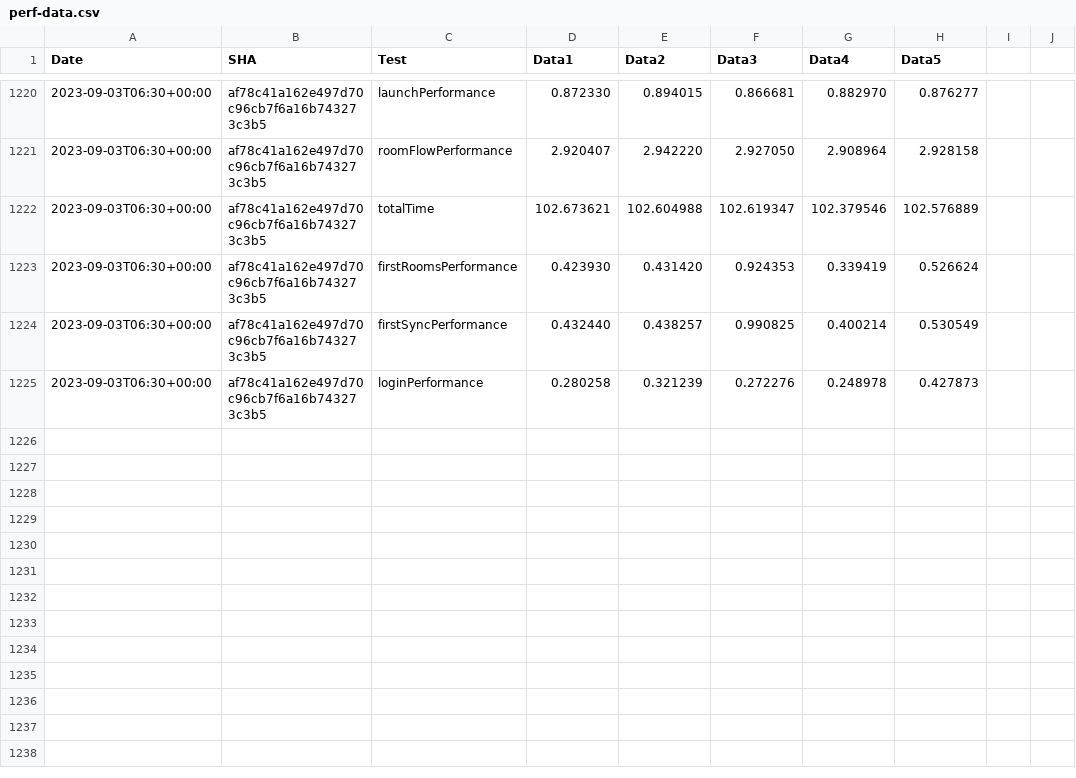
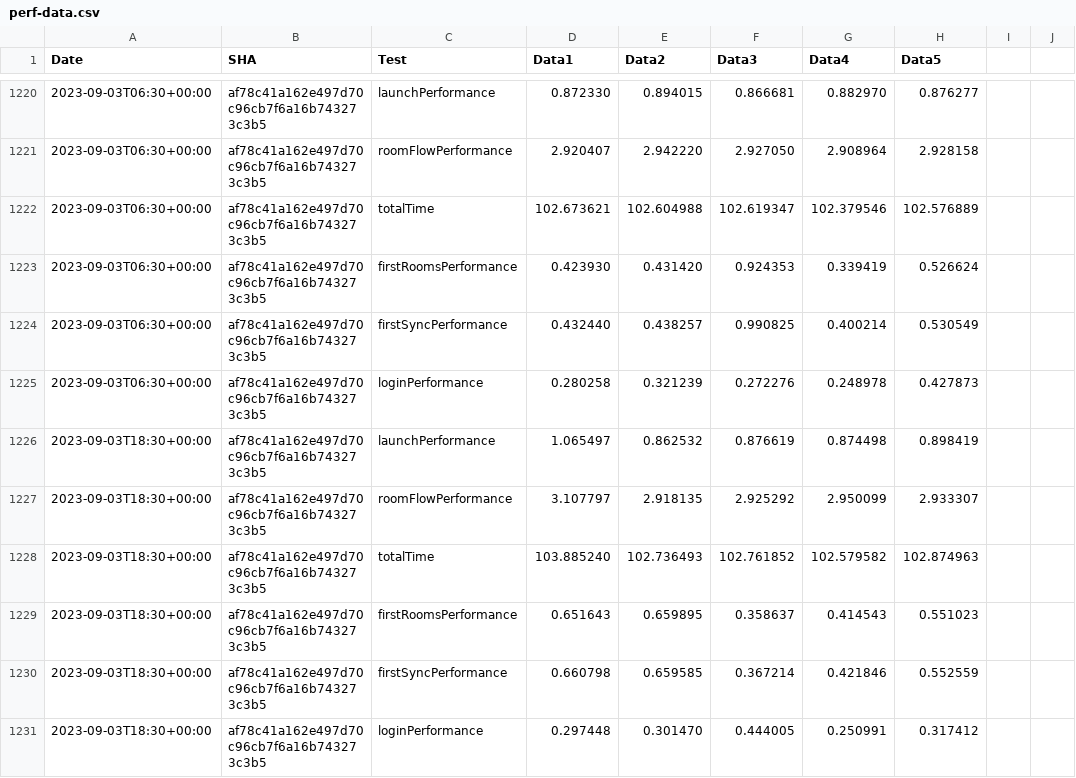
Before and after one commit to zyfra-hub/talks-ios, a CSV file: performance/perf-data.csv, drawn as a sheet; only a part is shown, gaps mark what is left out; the diff names each change by its address in the sheet, - before the commit and + after, or states it on an @@ line.

Commit message:
Results for af78c41a162e497d70c96cb7f6a16b743273c3b5

```diff
--- a/performance/perf-data.csv
+++ b/performance/perf-data.csv
+row 1226: 2023-09-03T18:30+00:00 | af78c41a162e497d70c96cb7f6a16b743273c3b5 | launchPerformance | 1.065497 | 0.862532 | 0.876619 | 0.874498 | 0.898419
+row 1227: 2023-09-03T18:30+00:00 | af78c41a162e497d70c96cb7f6a16b743273c3b5 | roomFlowPerformance | 3.107797 | 2.918135 | 2.925292 | 2.950099 | 2.933307
+row 1228: 2023-09-03T18:30+00:00 | af78c41a162e497d70c96cb7f6a16b743273c3b5 | totalTime | 103.885240 | 102.736493 | 102.761852 | 102.579582 | 102.874963
+row 1229: 2023-09-03T18:30+00:00 | af78c41a162e497d70c96cb7f6a16b743273c3b5 | firstRoomsPerformance | 0.651643 | 0.659895 | 0.358637 | 0.414543 | 0.551023
+row 1230: 2023-09-03T18:30+00:00 | af78c41a162e497d70c96cb7f6a16b743273c3b5 | firstSyncPerformance | 0.660798 | 0.659585 | 0.367214 | 0.421846 | 0.552559
+row 1231: 2023-09-03T18:30+00:00 | af78c41a162e497d70c96cb7f6a16b743273c3b5 | loginPerformance | 0.297448 | 0.301470 | 0.444005 | 0.250991 | 0.317412
```
